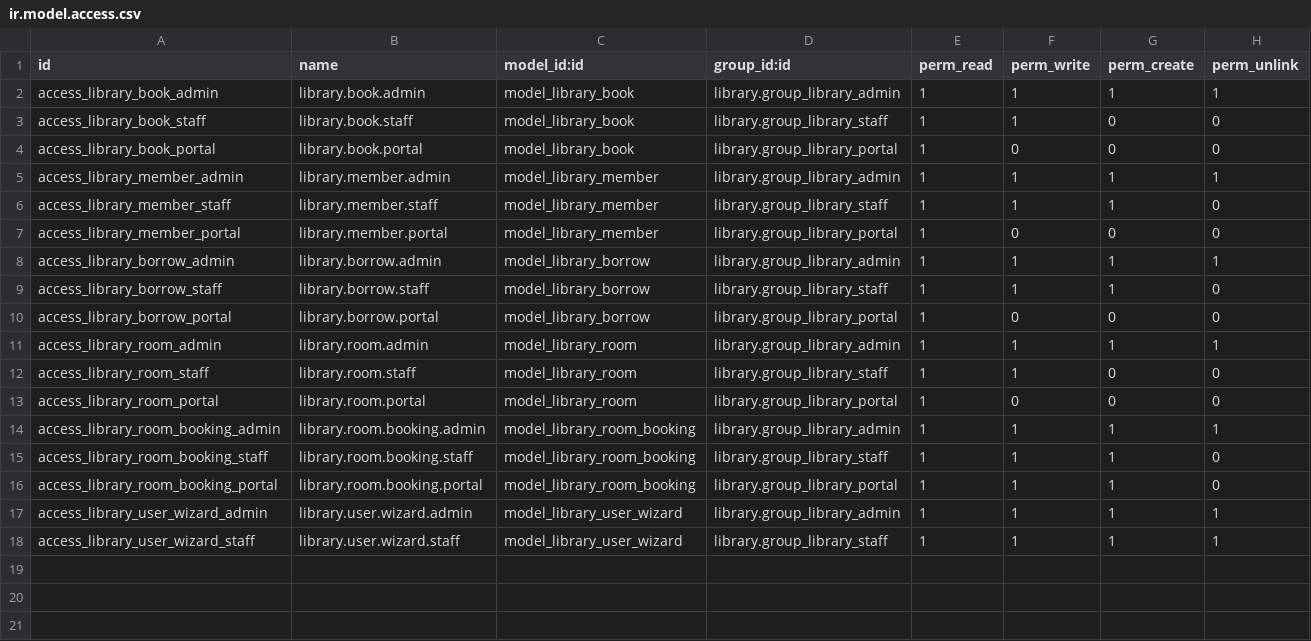
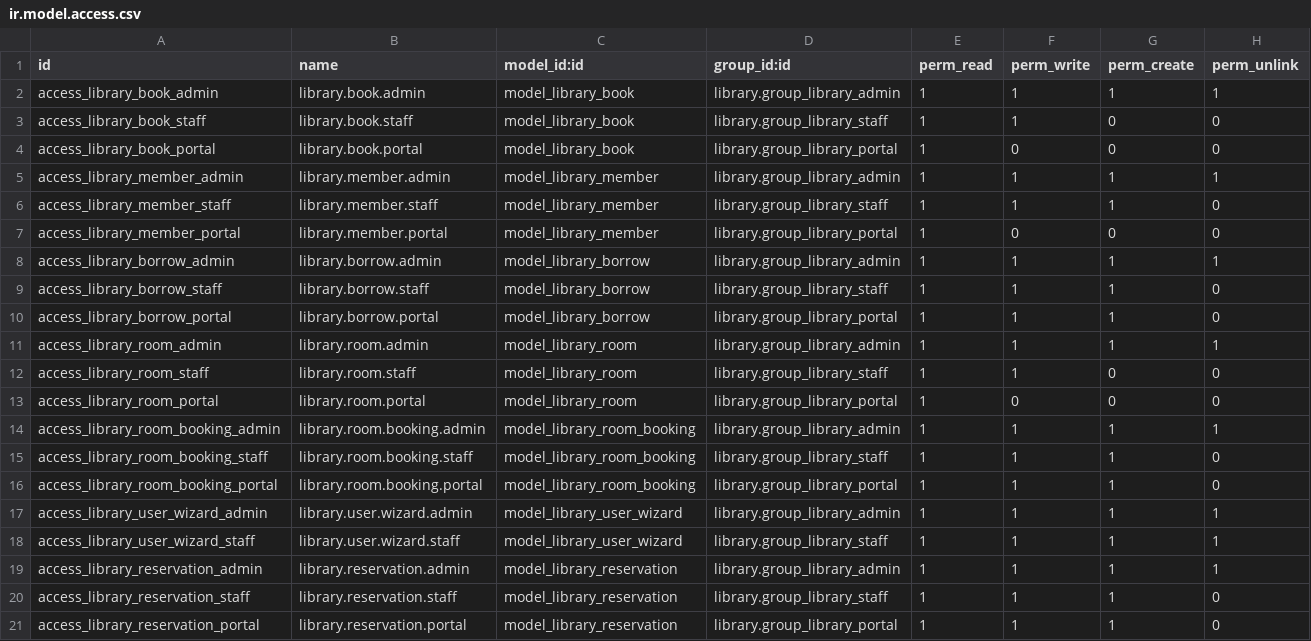
Before and after one commit to OmarAbdulkadir/Library-module, a CSV file: security/ir.model.access.csv, drawn as a sheet.

Commit message:
feat: complete OSTIM university library system v3 - borrow request flow, book reservation, room booking modal, student profile, notification bell, design upgrade, auto cleanup, role based UI

```diff
--- a/security/ir.model.access.csv
+++ b/security/ir.model.access.csv
@@ -9,3 +9,3 @@ access_library_borrow_admin,library.borrow.admin,model_library_borrow,library.gr
 access_library_borrow_staff,library.borrow.staff,model_library_borrow,library.group_library_staff,1,1,1,0
-access_library_borrow_portal,library.borrow.portal,model_library_borrow,library.group_library_portal,1,0,0,0
+access_library_borrow_portal,library.borrow.portal,model_library_borrow,library.group_library_portal,1,1,1,0
 access_library_room_admin,library.room.admin,model_library_room,library.group_library_admin,1,1,1,1
@@ -18 +18,4 @@ access_library_user_wizard_admin,library.user.wizard.admin,model_library_user_wi
 access_library_user_wizard_staff,library.user.wizard.staff,model_library_user_wizard,library.group_library_staff,1,1,1,1
+access_library_reservation_admin,library.reservation.admin,model_library_reservation,library.group_library_admin,1,1,1,1
+access_library_reservation_staff,library.reservation.staff,model_library_reservation,library.group_library_staff,1,1,1,0
+access_library_reservation_portal,library.reservation.portal,model_library_reservation,library.group_library_portal,1,1,1,0
```
Also changed, not shown: 13 other files.
